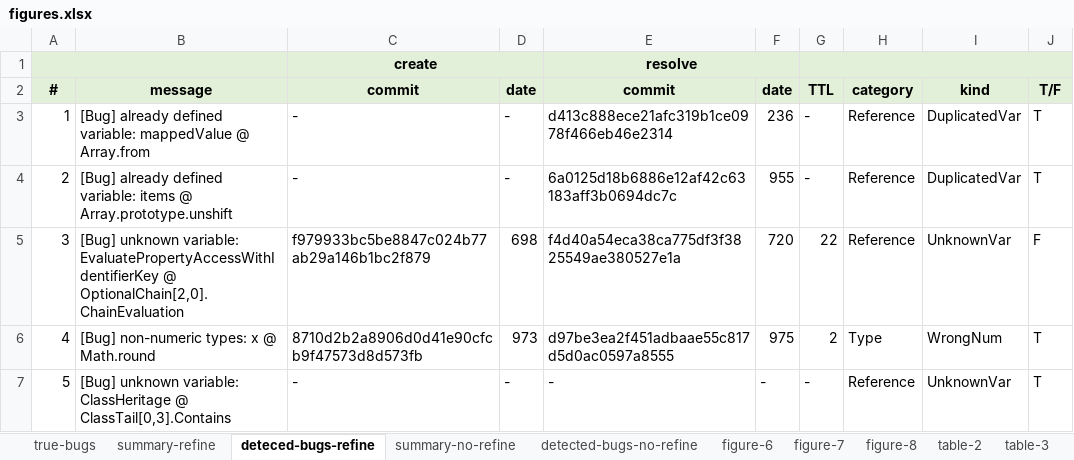
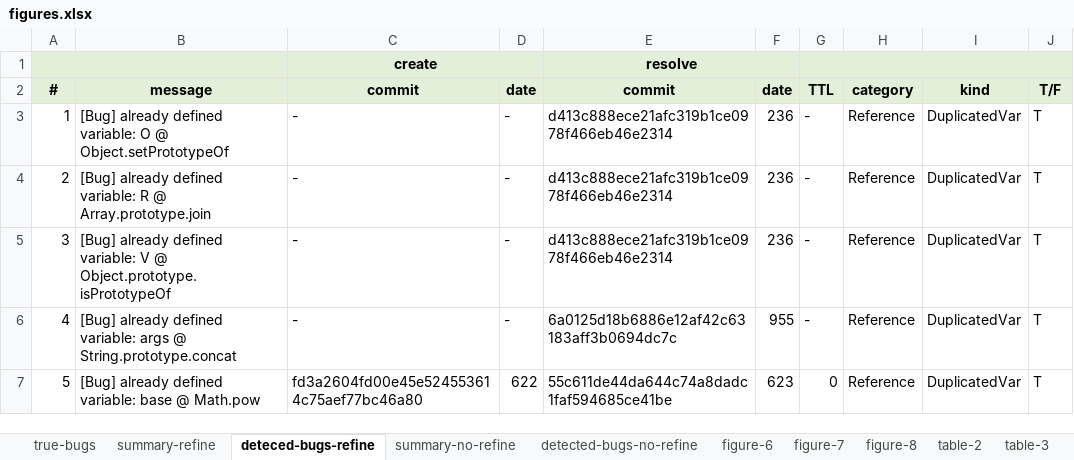
Before and after one commit to kaist-plrg/jstar, an Excel workbook: eval/figures.xlsx, sheet deteced-bugs-refine, drawn as a sheet; only a part is shown; values as stored, in another font and other column widths than the file's, no borders; the diff covers the shown part only; the diff names each change by its address in the sheet, - before the commit and + after, or states it on an @@ line.

```diff
--- a/eval/figures.xlsx (sheet deteced-bugs-refine)
+++ b/eval/figures.xlsx (sheet deteced-bugs-refine)
-B3 (message): …defined variable: mappedValue @ Array.from
+B3 (message): …defined variable: O @ Object.setPrototypeOf
-B4 (message): …defined variable: items @ Array.prototype.unshift
+B4 (message): …defined variable: R @ Array.prototype.join
-E4 (commit): 6a0125d18b6886e12af42c63183aff3b0694dc7c
+E4 (commit): d413c888ece21afc319b1ce0978f466eb46e2314
-F4 (date): 955
+F4 (date): 236
-B5 (message): [Bug] unknown variable: EvaluatePropertyAccessWithIdentifierKey @ OptionalChain[2,0].ChainEvaluation
+B5 (message): [Bug] already defined variable: V @ Object.prototype.isPrototypeOf
-C5 (commit): f979933bc5be8847c024b77ab29a146b1bc2f879
+C5 (commit): -
-D5 (date): 698
+D5 (date): -
-E5 (commit): f4d40a54eca38ca775df3f3825549ae380527e1a
+E5 (commit): d413c888ece21afc319b1ce0978f466eb46e2314
-F5 (date): 720
+F5 (date): 236
-G5 (TTL): 22
+G5 (TTL): -
-I5 (kind): UnknownVar
+I5 (kind): DuplicatedVar
-J5 (T/F): F
+J5 (T/F): T
-B6 (message): [Bug] non-numeric types: x @ Math.round
+B6 (message): [Bug] already defined variable: args @ String.prototype.concat
-C6 (commit): 8710d2b2a8906d0d41e90cfcb9f47573d8d573fb
+C6 (commit): -
-D6 (date): 973
+D6 (date): -
-E6 (commit): d97be3ea2f451adbaae55c817d5d0ac0597a8555
+E6 (commit): 6a0125d18b6886e12af42c63183aff3b0694dc7c
-F6 (date): 975
+F6 (date): 955
-G6 (TTL): 2
+G6 (TTL): -
-H6 (category): Type
+H6 (category): Reference
-I6 (kind): WrongNum
+I6 (kind): DuplicatedVar
-B7 (message): [Bug] unknown variable: ClassHeritage @ ClassTail[0,3].Contains
+B7 (message): [Bug] already defined variable: base @ Math.pow
-C7 (commit): -
+C7 (commit): fd3a2604fd00e45e524553614c75aef77bc46a80
-D7 (date): -
+D7 (date): 622
-E7 (commit): -
+E7 (commit): 55c611de44da644c74a8dadc1faf594685ce41be
-F7 (date): -
+F7 (date): 623
-G7 (TTL): -
+G7 (TTL): 0
-I7 (kind): UnknownVar
+I7 (kind): DuplicatedVar
```
Also changed, not shown: 1038 edited cells elsewhere in this sheet, sheet detected-bugs-no-refine, sheet table-2, sheet table-3, hidden cells, 4 other files.
